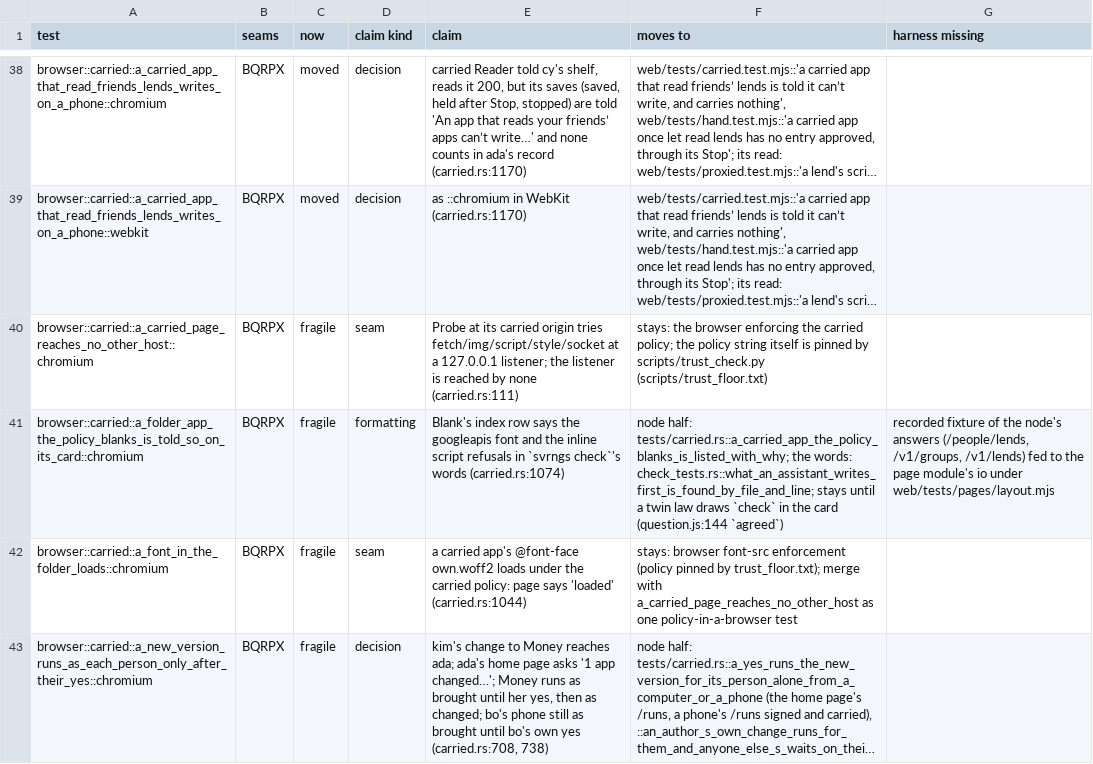
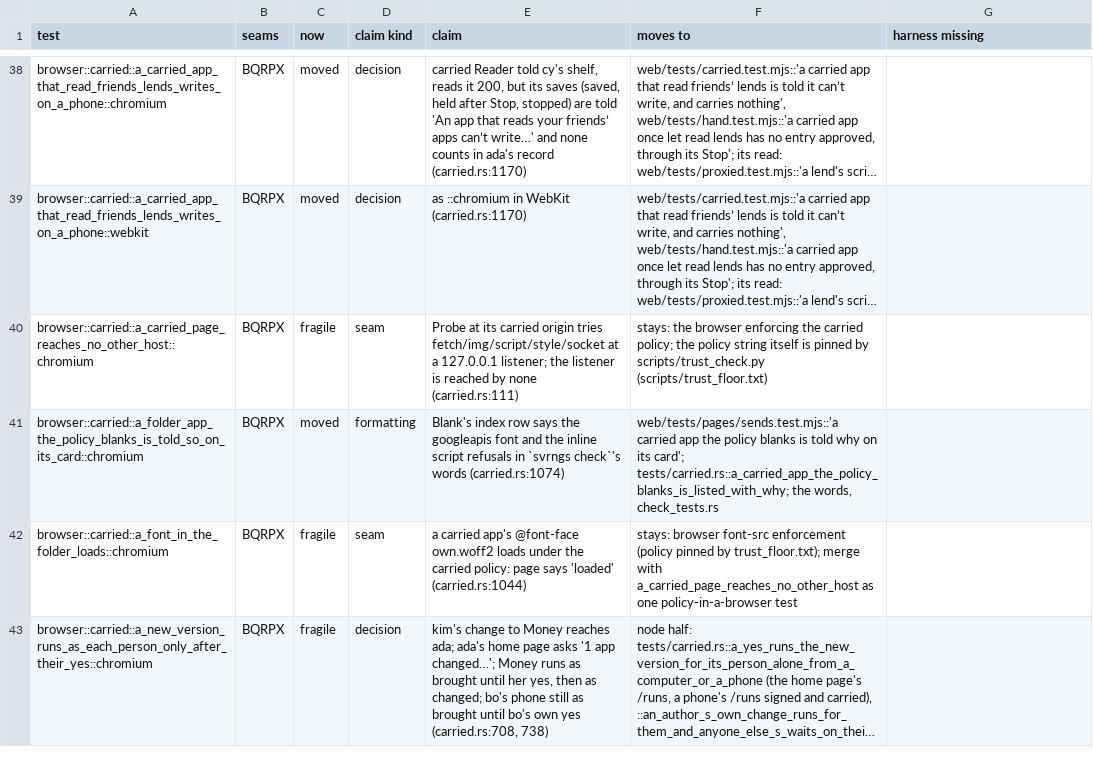
Before and after one commit to alexsbryan/svrngs, a TSV file: docs/seams.tsv, drawn as a sheet; only a part is shown, gaps mark what is left out; long unchanged cells end in …; the diff names each change by its address in the sheet, - before the commit and + after, or states it on an @@ line.

Commit message:
browser: retire the policy-blanked card, its claim a law and a wire test now
carried.rs a_folder_app_the_policy_blanks_is_told_so_on_its_card (Chromium): both of check.rs's sentences on Blank's card -> pages/sends.test.mjs 'a carried app the policy blanks is told why on its card' (the drawing) and tests/carried.rs a_carried_app_the_policy_blanks_is_listed_with_why (/v1/lends carrying them). docs/seams.tsv row moved; CHECKS.md unit 1. Checked: clippy -p svrngs-node --test browser -D warnings, rustfmt.

```diff
--- a/docs/seams.tsv
+++ b/docs/seams.tsv
-C41 (now): fragile
+C41 (now): moved
-F41 (moves to): node half: tests/carried.rs::a_carried_app_the_policy_blanks_is_listed_with_why; the words: check_tests.rs::what_an_assistant_writes_first_is_found_by_file_and_line; stays until a twin law draws `check` in the card (question.js:144 `agreed`)
+F41 (moves to): web/tests/pages/sends.test.mjs::'a carried app the policy blanks is told why on its card'; tests/carried.rs::a_carried_app_the_policy_blanks_is_listed_with_why; the words, check_tests.rs
-G41 (harness missing): recorded fixture of the node's answers (/people/lends, /v1/groups, /v1/lends) fed to the page module's io under web/tests/pages/layout.mjs
+G41 (harness missing): (empty)
```
Also changed, not shown: 2 other files.
